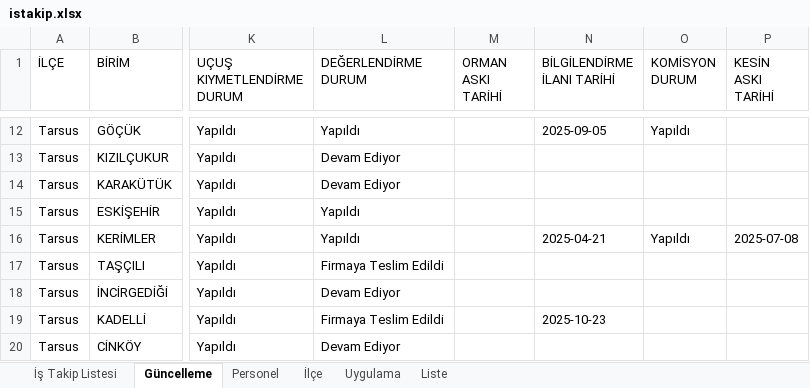
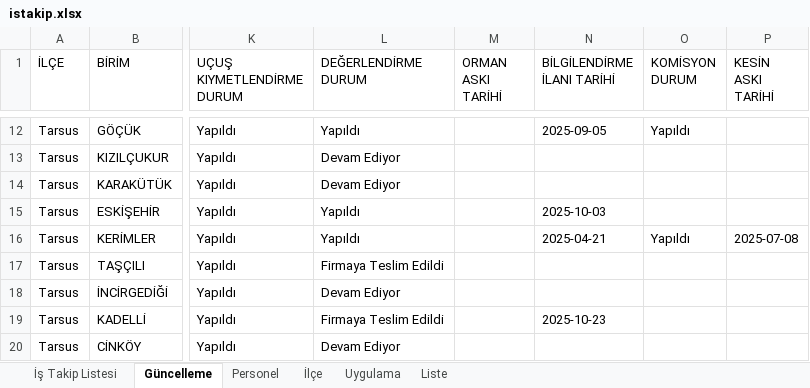
Before and after one commit to gokhangeo/mersinistakip, an Excel workbook: istakip.xlsx, sheet Güncelleme, drawn as a sheet; only a part is shown, gaps mark what is left out; values as stored, in another font and other column widths than the file's, no borders; the diff names each change by its address in the sheet, - before the commit and + after, or states it on an @@ line.

Commit message:
İş Takip Güncellemesi - 25.10.2025 23:09:57

```diff
--- a/istakip.xlsx (sheet Güncelleme)
+++ b/istakip.xlsx (sheet Güncelleme)
-N15 (BİLGİLENDİRME İLANI TARİHİ): (empty)
+N15 (BİLGİLENDİRME İLANI TARİHİ): 2025-10-03
```
